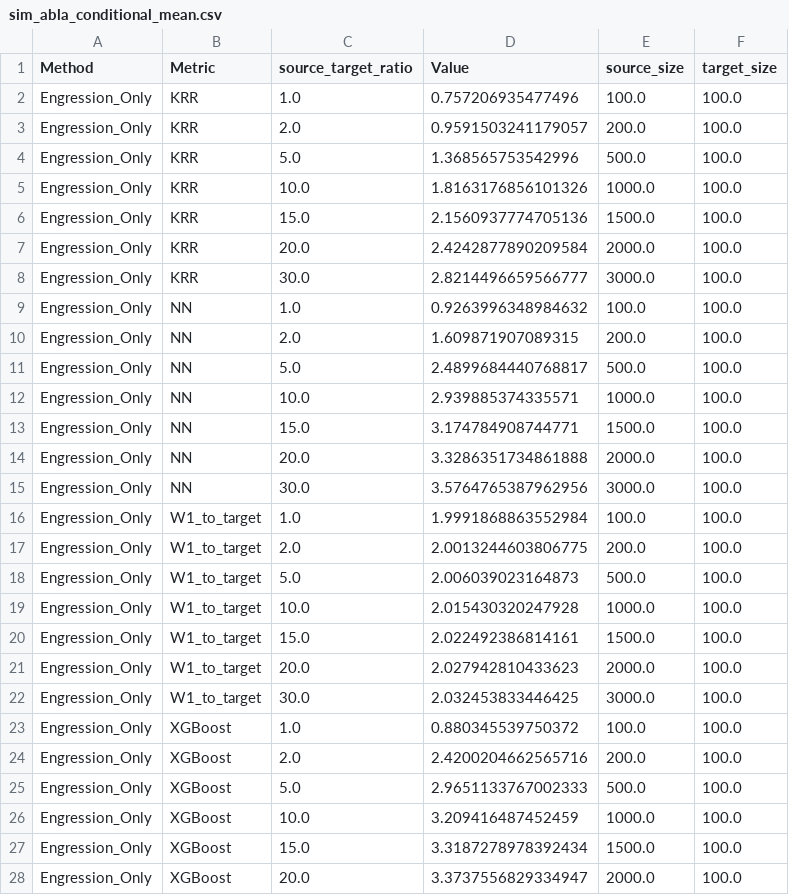
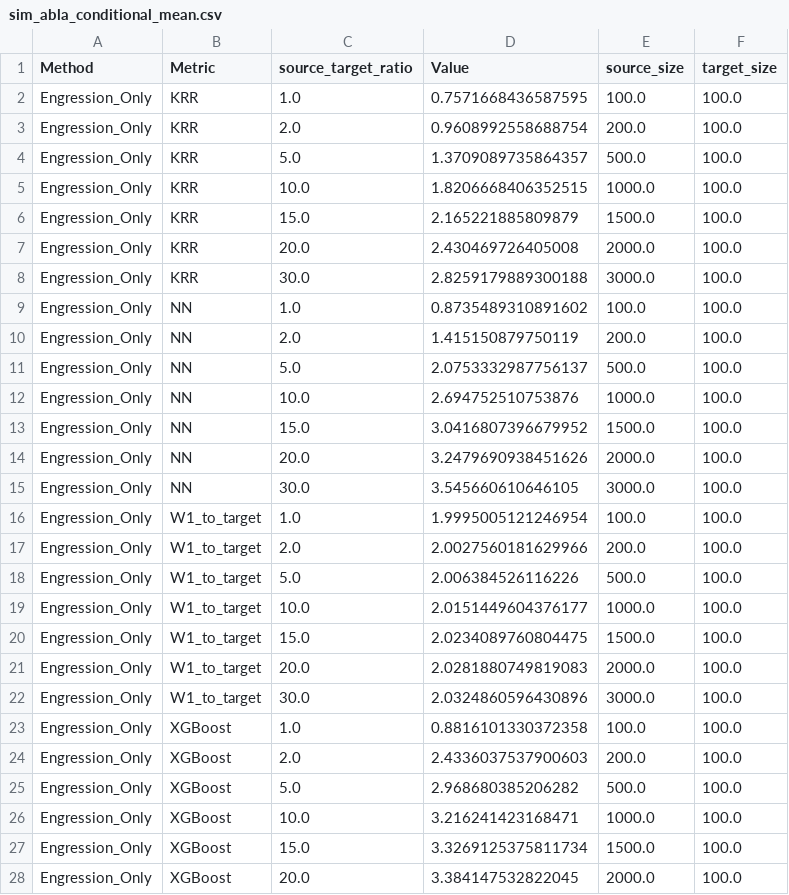
Before and after one commit to zhangyk8/TLCQM, a CSV file: Tables/sim_abla_conditional_mean.csv, drawn as a sheet; only a part is shown; the diff covers the shown part only.

```diff
--- a/Tables/sim_abla_conditional_mean.csv
+++ b/Tables/sim_abla_conditional_mean.csv
@@ -1,28 +1,28 @@
 Method,Metric,source_target_ratio,Value,source_size,target_size
-Engression_Only,KRR,1.0,0.757206935477496,100.0,100.0
-Engression_Only,KRR,2.0,0.9591503241179057,200.0,100.0
-Engression_Only,KRR,5.0,1.368565753542996,500.0,100.0
-Engression_Only,KRR,10.0,1.8163176856101326,1000.0,100.0
-Engression_Only,KRR,15.0,2.1560937774705136,1500.0,100.0
-Engression_Only,KRR,20.0,2.4242877890209584,2000.0,100.0
-Engression_Only,KRR,30.0,2.8214496659566777,3000.0,100.0
-Engression_Only,NN,1.0,0.9263996348984632,100.0,100.0
-Engression_Only,NN,2.0,1.609871907089315,200.0,100.0
-Engression_Only,NN,5.0,2.4899684440768817,500.0,100.0
-Engression_Only,NN,10.0,2.939885374335571,1000.0,100.0
-Engression_Only,NN,15.0,3.174784908744771,1500.0,100.0
-Engression_Only,NN,20.0,3.3286351734861888,2000.0,100.0
-Engression_Only,NN,30.0,3.5764765387962956,3000.0,100.0
-Engression_Only,W1_to_target,1.0,1.9991868863552984,100.0,100.0
-Engression_Only,W1_to_target,2.0,2.0013244603806775,200.0,100.0
-Engression_Only,W1_to_target,5.0,2.006039023164873,500.0,100.0
-Engression_Only,W1_to_target,10.0,2.015430320247928,1000.0,100.0
-Engression_Only,W1_to_target,15.0,2.022492386814161,1500.0,100.0
-Engression_Only,W1_to_target,20.0,2.027942810433623,2000.0,100.0
-Engression_Only,W1_to_target,30.0,2.032453833446425,3000.0,100.0
-Engression_Only,XGBoost,1.0,0.880345539750372,100.0,100.0
-Engression_Only,XGBoost,2.0,2.4200204662565716,200.0,100.0
-Engression_Only,XGBoost,5.0,2.9651133767002333,500.0,100.0
-Engression_Only,XGBoost,10.0,3.209416487452459,1000.0,100.0
-Engression_Only,XGBoost,15.0,3.3187278978392434,1500.0,100.0
-Engression_Only,XGBoost,20.0,3.3737556829334947,2000.0,100.0
+Engression_Only,KRR,1.0,0.7571668436587595,100.0,100.0
+Engression_Only,KRR,2.0,0.9608992558688754,200.0,100.0
+Engression_Only,KRR,5.0,1.3709089735864357,500.0,100.0
+Engression_Only,KRR,10.0,1.8206668406352515,1000.0,100.0
+Engression_Only,KRR,15.0,2.165221885809879,1500.0,100.0
+Engression_Only,KRR,20.0,2.430469726405008,2000.0,100.0
+Engression_Only,KRR,30.0,2.8259179889300188,3000.0,100.0
+Engression_Only,NN,1.0,0.8735489310891602,100.0,100.0
+Engression_Only,NN,2.0,1.415150879750119,200.0,100.0
+Engression_Only,NN,5.0,2.0753332987756137,500.0,100.0
+Engression_Only,NN,10.0,2.694752510753876,1000.0,100.0
+Engression_Only,NN,15.0,3.0416807396679952,1500.0,100.0
+Engression_Only,NN,20.0,3.2479690938451626,2000.0,100.0
+Engression_Only,NN,30.0,3.545660610646105,3000.0,100.0
+Engression_Only,W1_to_target,1.0,1.9995005121246954,100.0,100.0
+Engression_Only,W1_to_target,2.0,2.0027560181629966,200.0,100.0
+Engression_Only,W1_to_target,5.0,2.006384526116226,500.0,100.0
+Engression_Only,W1_to_target,10.0,2.0151449604376177,1000.0,100.0
+Engression_Only,W1_to_target,15.0,2.0234089760804475,1500.0,100.0
+Engression_Only,W1_to_target,20.0,2.0281880749819083,2000.0,100.0
+Engression_Only,W1_to_target,30.0,2.0324860596430896,3000.0,100.0
+Engression_Only,XGBoost,1.0,0.8816101330372358,100.0,100.0
+Engression_Only,XGBoost,2.0,2.4336037537900603,200.0,100.0
+Engression_Only,XGBoost,5.0,2.968680385206282,500.0,100.0
+Engression_Only,XGBoost,10.0,3.216241423168471,1000.0,100.0
+Engression_Only,XGBoost,15.0,3.3269125375811734,1500.0,100.0
+Engression_Only,XGBoost,20.0,3.384147532822045,2000.0,100.0
```
Also changed, not shown: 85 edited cells elsewhere in this file, 2 other files.
